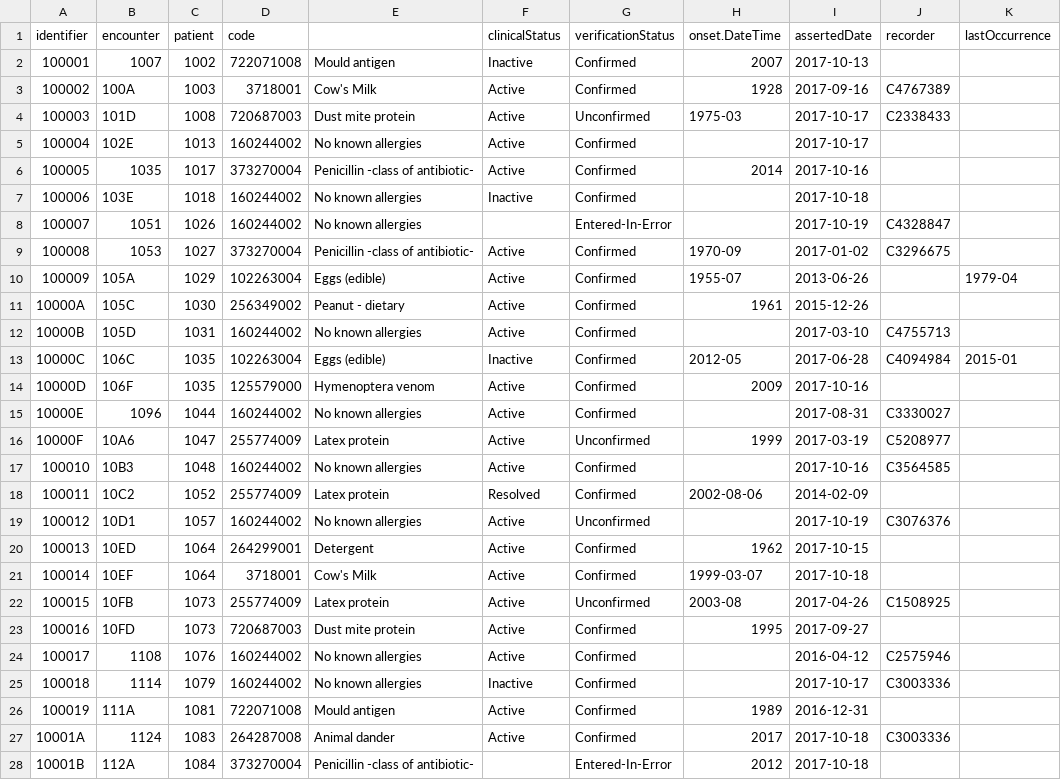
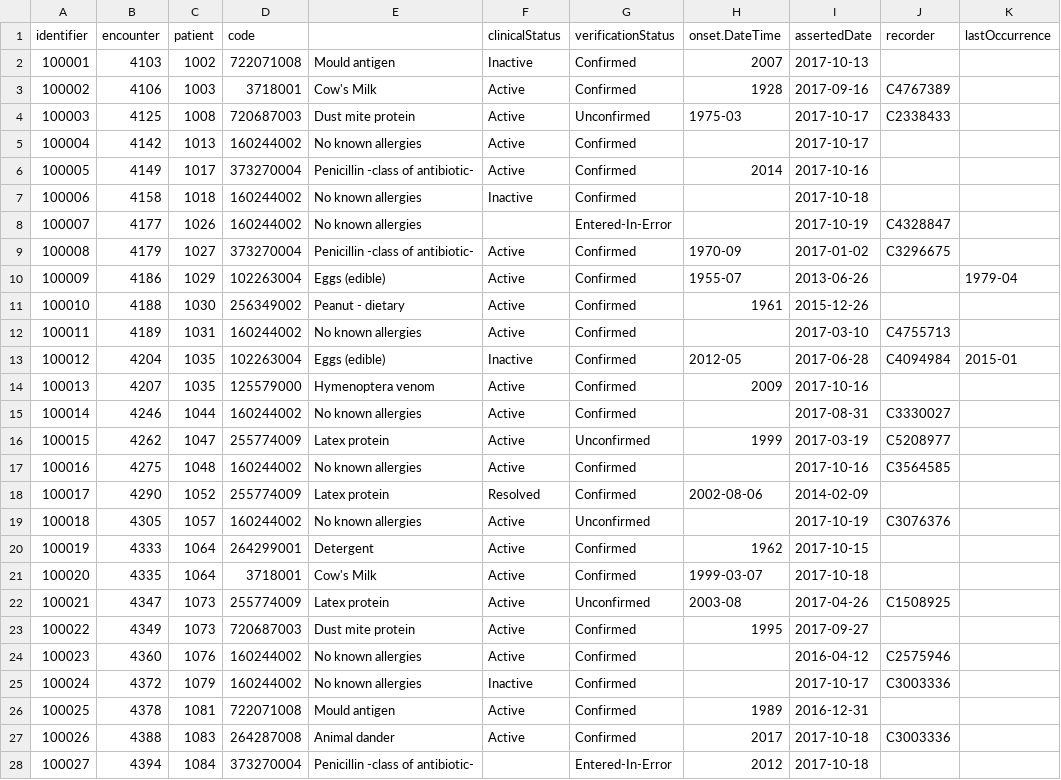
Before and after one commit to nhsconnect/careconnect-reference-implementation, a CSV file: cc-cli/src/main/resources/Examples/AllergyIntolerance.csv, drawn as a sheet; only a part is shown; the diff covers the shown part only; the diff names each change by its address in the sheet, - before the commit and + after, or states it on an @@ line.

Commit message:
Allergy Refresh

```diff
--- a/cc-cli/src/main/resources/Examples/AllergyIntolerance.csv
+++ b/cc-cli/src/main/resources/Examples/AllergyIntolerance.csv
-B2 (encounter): 1007
+B2 (encounter): 4103
-B3 (encounter): 100A
+B3 (encounter): 4106
-B4 (encounter): 101D
+B4 (encounter): 4125
-B5 (encounter): 102E
+B5 (encounter): 4142
-B6 (encounter): 1035
+B6 (encounter): 4149
-B7 (encounter): 103E
+B7 (encounter): 4158
-B8 (encounter): 1051
+B8 (encounter): 4177
-B9 (encounter): 1053
+B9 (encounter): 4179
-B10 (encounter): 105A
+B10 (encounter): 4186
@@ column A (identifier) renumbered between rows 11 and 34 @@
-B11 (encounter): 105C
+B11 (encounter): 4188
-B12 (encounter): 105D
+B12 (encounter): 4189
-B13 (encounter): 106C
+B13 (encounter): 4204
-B14 (encounter): 106F
+B14 (encounter): 4207
-B15 (encounter): 1096
+B15 (encounter): 4246
-B16 (encounter): 10A6
+B16 (encounter): 4262
-B17 (encounter): 10B3
+B17 (encounter): 4275
-B18 (encounter): 10C2
+B18 (encounter): 4290
-B19 (encounter): 10D1
+B19 (encounter): 4305
-B20 (encounter): 10ED
+B20 (encounter): 4333
-B21 (encounter): 10EF
+B21 (encounter): 4335
-B22 (encounter): 10FB
+B22 (encounter): 4347
-B23 (encounter): 10FD
+B23 (encounter): 4349
-B24 (encounter): 1108
+B24 (encounter): 4360
-B25 (encounter): 1114
+B25 (encounter): 4372
-B26 (encounter): 111A
+B26 (encounter): 4378
-B27 (encounter): 1124
+B27 (encounter): 4388
-B28 (encounter): 112A
+B28 (encounter): 4394
```
Also changed, not shown: 12 added rows and 6 edited cells elsewhere in this file.
